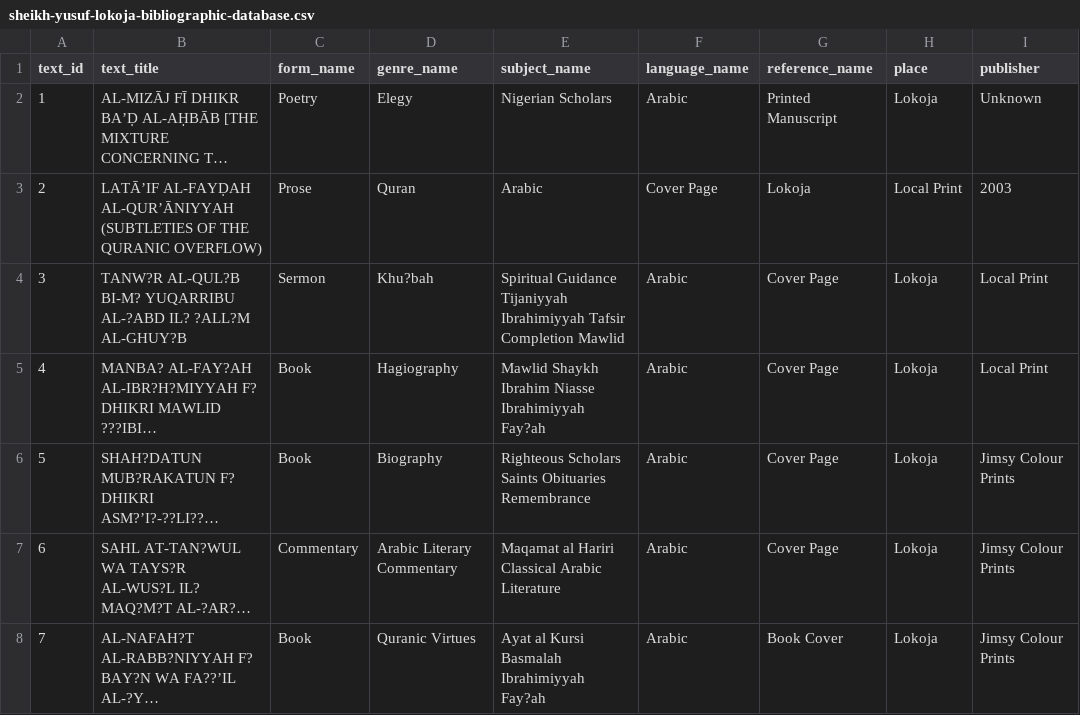
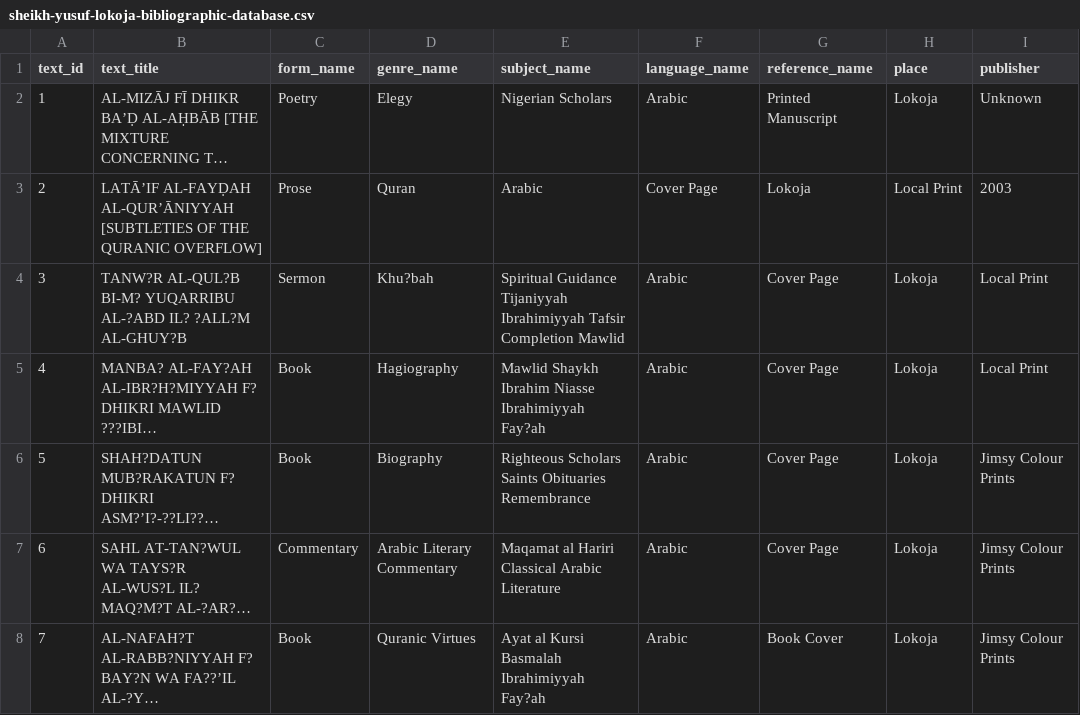
Before and after one commit to SmileBakGlobal/sheikh-yusuf-lokoja-bibliographic-database, a CSV file: sheikh-yusuf-lokoja-bibliographic-database.csv, drawn as a sheet; only a part is shown; long unchanged cells end in …; the diff names each change by its address in the sheet, - before the commit and + after, or states it on an @@ line.

Commit message:
Update sheikh-yusuf-lokoja-bibliographic-database.csv

```diff
--- a/sheikh-yusuf-lokoja-bibliographic-database.csv
+++ b/sheikh-yusuf-lokoja-bibliographic-database.csv
-B3 (text_title): …AL-FAYḌAH AL-QUR’ĀNIYYAH (SUBTLETIES OF THE QURANIC OVERFLOW)
+B3 (text_title): …AL-FAYḌAH AL-QUR’ĀNIYYAH [SUBTLETIES OF THE QURANIC OVERFLOW]
```
